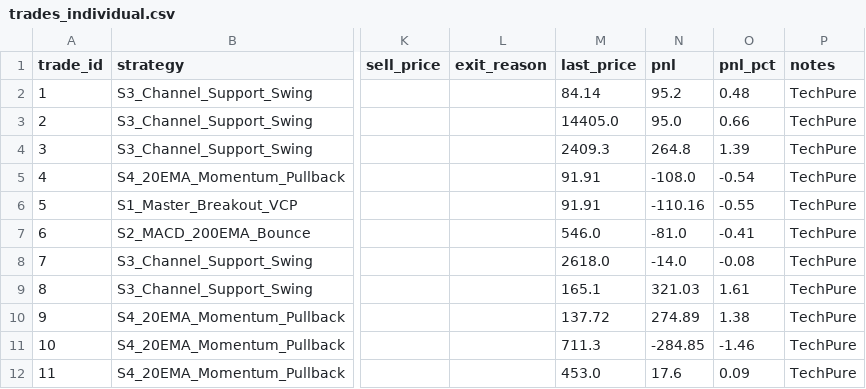
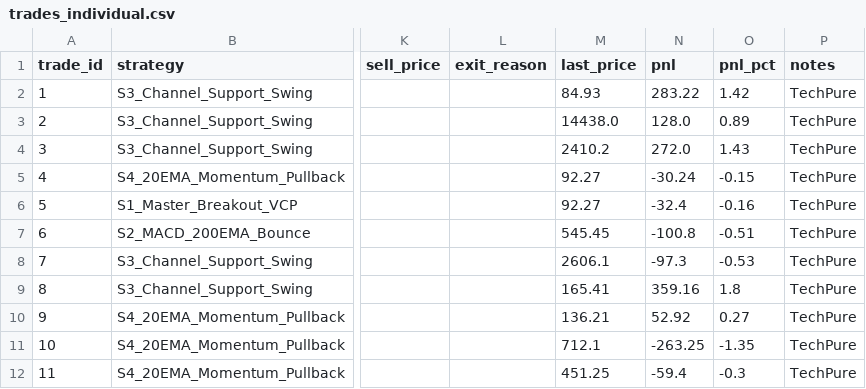
Before and after one commit to pa411310/nse-paper-bot, a CSV file: trades_individual.csv, drawn as a sheet; only a part is shown, gaps mark what is left out; the diff covers the shown part only; the diff names each change by its address in the sheet, - before the commit and + after, or states it on an @@ line.

```diff
--- a/trades_individual.csv
+++ b/trades_individual.csv
-M2 (last_price): 84.14
+M2 (last_price): 84.93
-N2 (pnl): 95.2
+N2 (pnl): 283.22
-O2 (pnl_pct): 0.48
+O2 (pnl_pct): 1.42
-M3 (last_price): 14405.0
+M3 (last_price): 14438.0
-N3 (pnl): 95.0
+N3 (pnl): 128.0
-O3 (pnl_pct): 0.66
+O3 (pnl_pct): 0.89
-M4 (last_price): 2409.3
+M4 (last_price): 2410.2
-N4 (pnl): 264.8
+N4 (pnl): 272.0
-O4 (pnl_pct): 1.39
+O4 (pnl_pct): 1.43
-M5:M6 (last_price): 91.91
+M5:M6 (last_price): 92.27
-N5 (pnl): -108.0
+N5 (pnl): -30.24
-O5 (pnl_pct): -0.54
+O5 (pnl_pct): -0.15
-N6 (pnl): -110.16
+N6 (pnl): -32.4
-O6 (pnl_pct): -0.55
+O6 (pnl_pct): -0.16
-M7 (last_price): 546.0
+M7 (last_price): 545.45
-N7 (pnl): -81.0
+N7 (pnl): -100.8
-O7 (pnl_pct): -0.41
+O7 (pnl_pct): -0.51
-M8 (last_price): 2618.0
+M8 (last_price): 2606.1
-N8 (pnl): -14.0
+N8 (pnl): -97.3
-O8 (pnl_pct): -0.08
+O8 (pnl_pct): -0.53
-M9 (last_price): 165.1
+M9 (last_price): 165.41
-N9 (pnl): 321.03
+N9 (pnl): 359.16
-O9 (pnl_pct): 1.61
+O9 (pnl_pct): 1.8
-M10 (last_price): 137.72
+M10 (last_price): 136.21
-N10 (pnl): 274.89
+N10 (pnl): 52.92
-O10 (pnl_pct): 1.38
+O10 (pnl_pct): 0.27
-M11 (last_price): 711.3
+M11 (last_price): 712.1
-N11 (pnl): -284.85
+N11 (pnl): -263.25
-O11 (pnl_pct): -1.46
+O11 (pnl_pct): -1.35
-M12 (last_price): 453.0
+M12 (last_price): 451.25
-N12 (pnl): 17.6
+N12 (pnl): -59.4
-O12 (pnl_pct): 0.09
+O12 (pnl_pct): -0.3
```
Also changed, not shown: 2 added rows and 15 edited cells elsewhere in this file, trades_master.csv, 1 other file.
